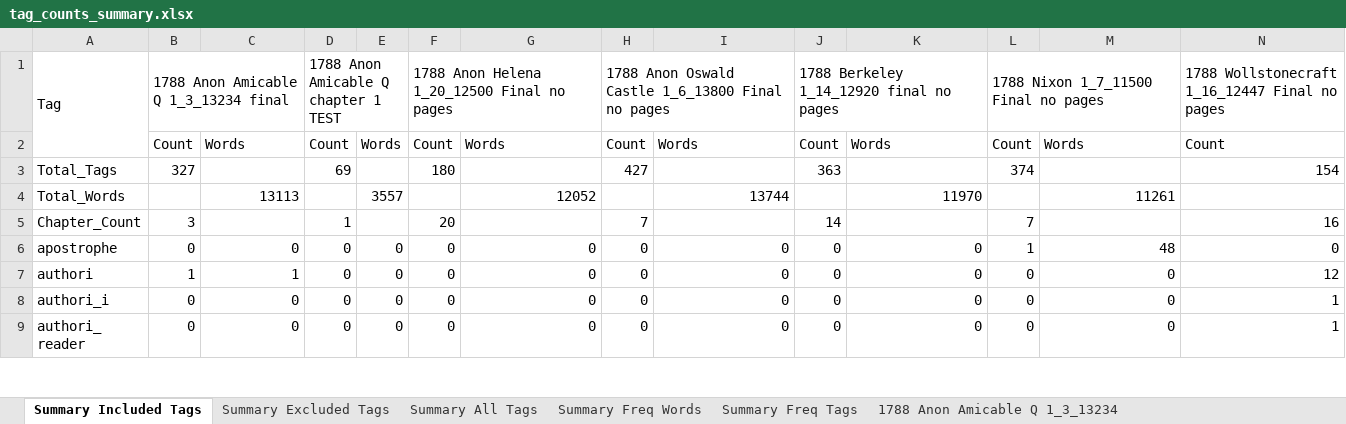
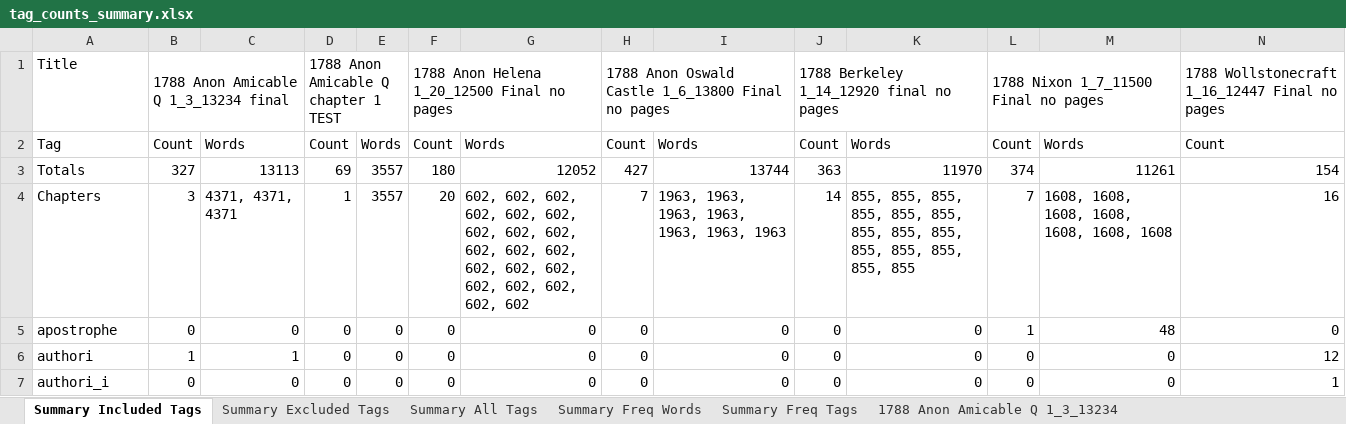
Before and after one commit to aculich/novel-scenification, an Excel workbook: data/tag_counts_summary.xlsx, sheet Summary Included Tags, drawn as a sheet; only a part is shown; the shorter side is filled out with more unchanged rows; values as stored, in another font and other column widths than the file's, no cell formats; removed rows and columns are numbered as before the commit, all else as after; rows hold the shown columns only; the diff names each change by its address in the sheet, - before the commit and + after, or states it on an @@ line.

Commit message:
latest run of count_tags.py

```diff
--- a/data/tag_counts_summary.xlsx (sheet Summary Included Tags)
+++ b/data/tag_counts_summary.xlsx (sheet Summary Included Tags)
-A1: Tag
+A1: Title
-A1:A2 merged
-A2: (empty)
+A2: Tag
-row 3: Total_Tags | 327 |  | 69 |  | 180 |  | 427 |  | 363 |  | 374 |  | 154
-row 4: Total_Words |  | 13113 |  | 3557 |  | 12052 |  | 13744 |  | 11970 |  | 11261
-row 5: Chapter_Count | 3 |  | 1 |  | 20 |  | 7 |  | 14 |  | 7 |  | 16
+row 3: Totals | 327 | 13113 | 69 | 3557 | 180 | 12052 | 427 | 13744 | 363 | 11970 | 374 | 11261 | 154
+row 4: Chapters | 3 | 4371, 4371, 4371 | 1 | 3557 | 20 | 602, 602, 602, 602, 602, 602, 602, 602, 602, 602, 602, 602, 602, 602, 602, 602, 602, 602, 602, 602 | 7 | 1963, 1963, 1963, 1963, 1963, 1963, 1963 | 14 | 855, 855, 855, 855, 855, 855, 855, 855, 855, 855, 855, 855, 855, 855 | 7 | 1608, 1608, 1608, 1608, 1608, 1608, 1608 | 16
```
Also changed, not shown: sheet Summary Freq Words, sheet Summary Freq Tags, sheet Summary Excluded Tags, sheet Summary All Tags, cell formats.
